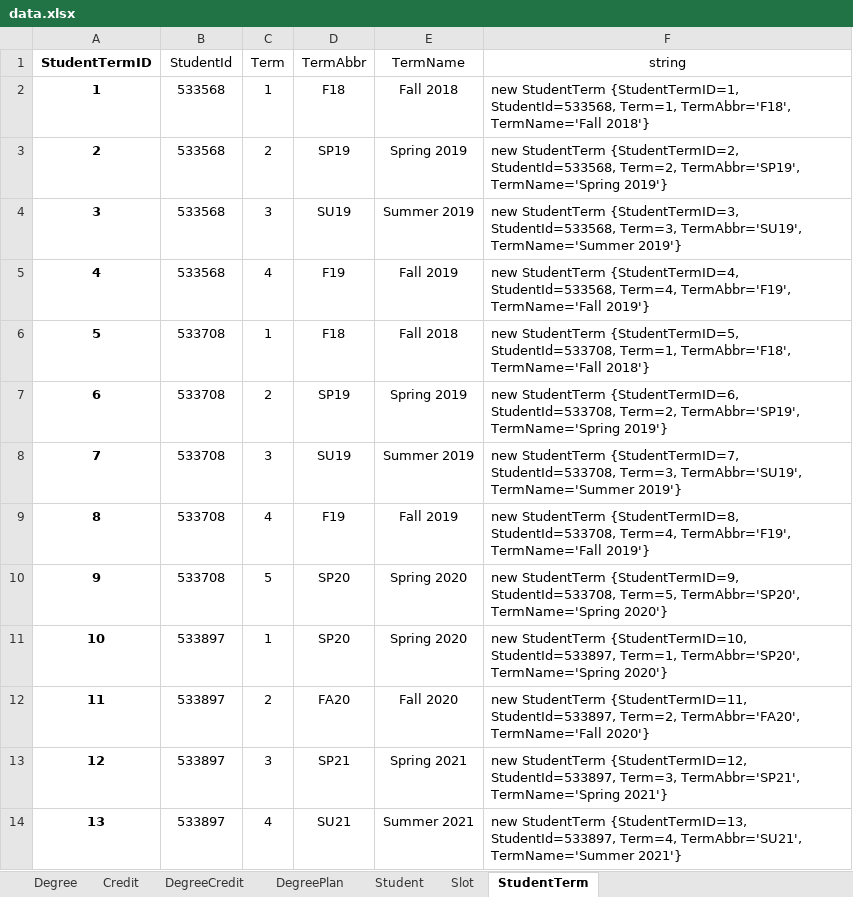
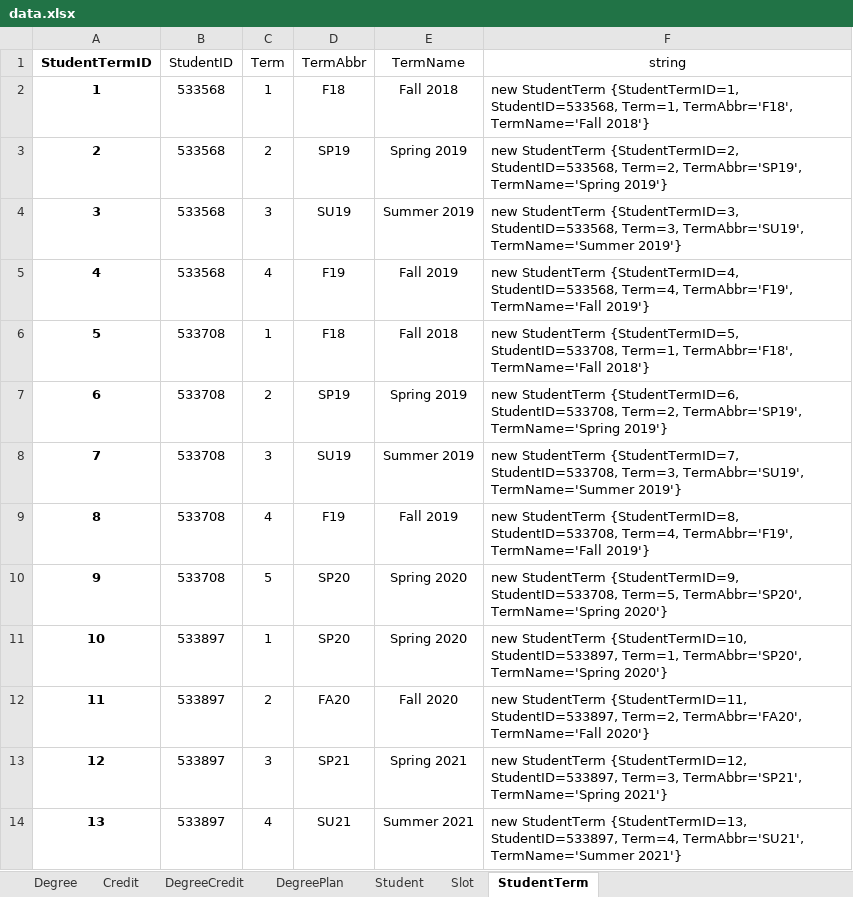
Before and after one commit to tejavictory/MVCapp, an Excel workbook: data.xlsx, sheet StudentTerm, drawn as a sheet; values as stored, in another font and other column widths than the file's, no borders; the diff names each change by its address in the sheet, - before the commit and + after, or states it on an @@ line.

Commit message:
Ordered seeding according to foreign key req. Updated Excel data

```diff
--- a/data.xlsx (sheet StudentTerm)
+++ b/data.xlsx (sheet StudentTerm)
-B1: StudentId
+B1: StudentID
-F2 (string): …StudentTerm {StudentTermID=1, StudentId=533568, Term=1, TermAbbr='F18',…
+F2 (string): …StudentTerm {StudentTermID=1, StudentID=533568, Term=1, TermAbbr='F18',…
-F3 (string): …StudentTerm {StudentTermID=2, StudentId=533568, Term=2, TermAbbr='SP19',…
+F3 (string): …StudentTerm {StudentTermID=2, StudentID=533568, Term=2, TermAbbr='SP19',…
-F4 (string): …StudentTerm {StudentTermID=3, StudentId=533568, Term=3, TermAbbr='SU19',…
+F4 (string): …StudentTerm {StudentTermID=3, StudentID=533568, Term=3, TermAbbr='SU19',…
-F5 (string): …StudentTerm {StudentTermID=4, StudentId=533568, Term=4, TermAbbr='F19',…
+F5 (string): …StudentTerm {StudentTermID=4, StudentID=533568, Term=4, TermAbbr='F19',…
-F6 (string): …StudentTerm {StudentTermID=5, StudentId=533708, Term=1, TermAbbr='F18',…
+F6 (string): …StudentTerm {StudentTermID=5, StudentID=533708, Term=1, TermAbbr='F18',…
-F7 (string): …StudentTerm {StudentTermID=6, StudentId=533708, Term=2, TermAbbr='SP19',…
+F7 (string): …StudentTerm {StudentTermID=6, StudentID=533708, Term=2, TermAbbr='SP19',…
-F8 (string): …StudentTerm {StudentTermID=7, StudentId=533708, Term=3, TermAbbr='SU19',…
+F8 (string): …StudentTerm {StudentTermID=7, StudentID=533708, Term=3, TermAbbr='SU19',…
-F9 (string): …StudentTerm {StudentTermID=8, StudentId=533708, Term=4, TermAbbr='F19',…
+F9 (string): …StudentTerm {StudentTermID=8, StudentID=533708, Term=4, TermAbbr='F19',…
-F10 (string): …StudentTerm {StudentTermID=9, StudentId=533708, Term=5, TermAbbr='SP20',…
+F10 (string): …StudentTerm {StudentTermID=9, StudentID=533708, Term=5, TermAbbr='SP20',…
-F11 (string): …StudentTerm {StudentTermID=10, StudentId=533897, Term=1, TermAbbr='SP20',…
+F11 (string): …StudentTerm {StudentTermID=10, StudentID=533897, Term=1, TermAbbr='SP20',…
-F12 (string): …StudentTerm {StudentTermID=11, StudentId=533897, Term=2, TermAbbr='FA20',…
+F12 (string): …StudentTerm {StudentTermID=11, StudentID=533897, Term=2, TermAbbr='FA20',…
-F13 (string): …StudentTerm {StudentTermID=12, StudentId=533897, Term=3, TermAbbr='SP21',…
+F13 (string): …StudentTerm {StudentTermID=12, StudentID=533897, Term=3, TermAbbr='SP21',…
-F14 (string): …StudentTerm {StudentTermID=13, StudentId=533897, Term=4, TermAbbr='SU21',…
+F14 (string): …StudentTerm {StudentTermID=13, StudentID=533897, Term=4, TermAbbr='SU21',…
```
Also changed, not shown: 4 other files.
